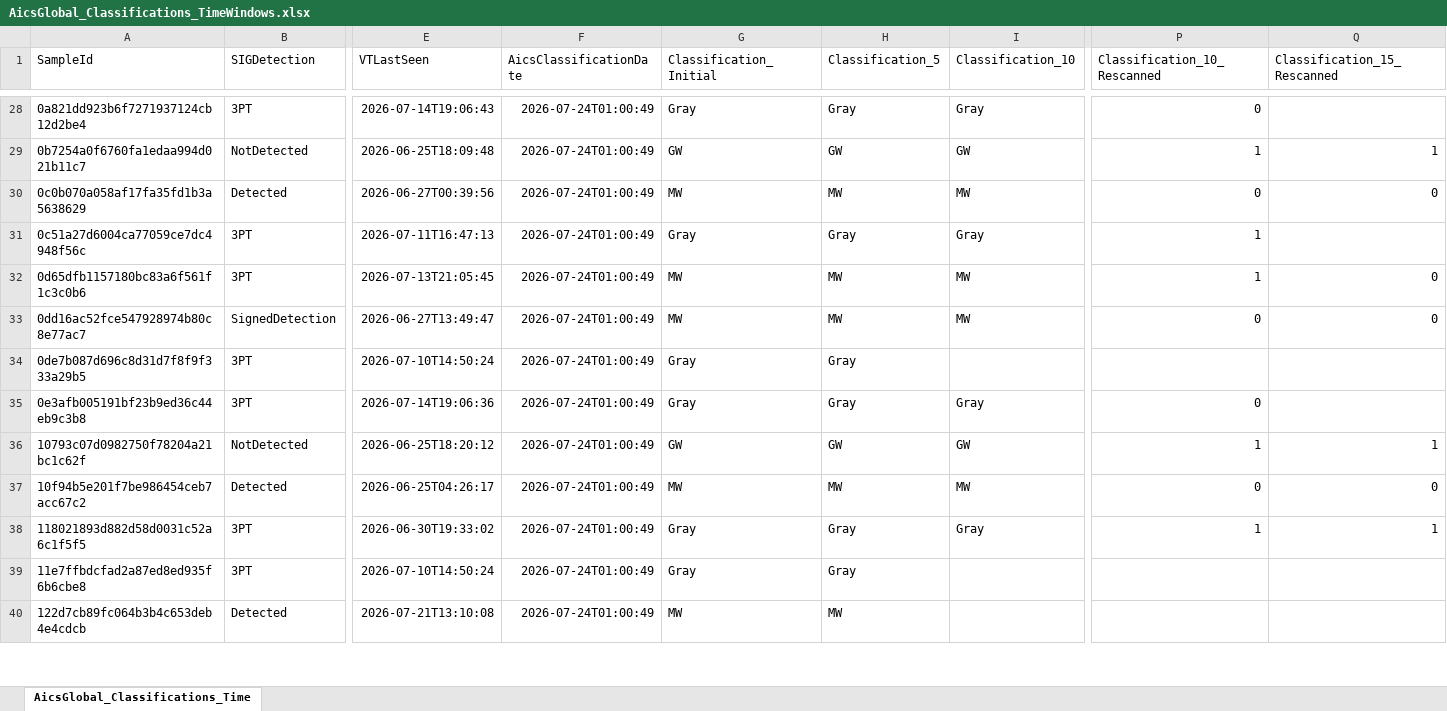
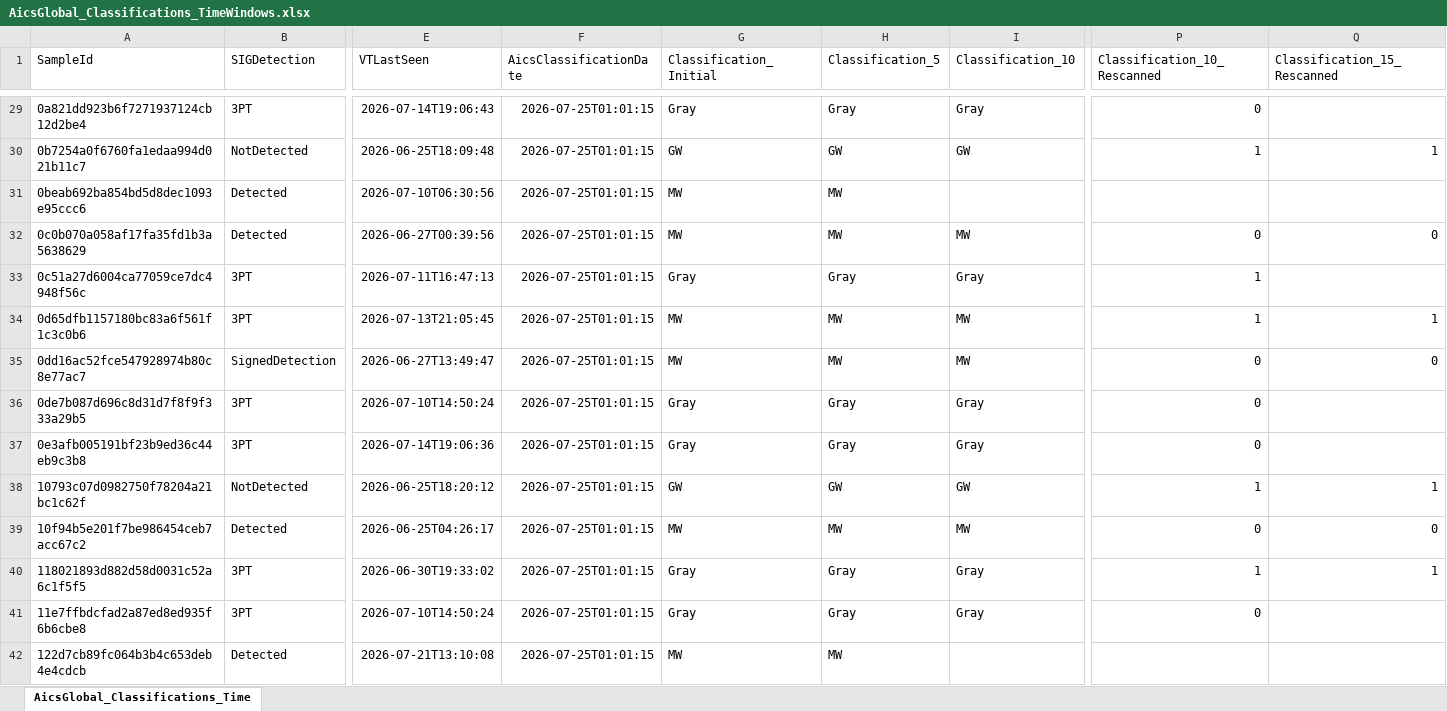
Before and after one commit to cvelascomerino-mwb/aics-dashboards, an Excel workbook: AicsTracker/AicsGlobal_Classifications_TimeWindows.xlsx, sheet AicsGlobal_Classifications_Time, drawn as a sheet; only a part is shown, gaps mark what is left out; values as stored, in another font and other column widths than the file's, no borders; table styles not drawn; addresses are those after the commit; rows hold the shown columns only; the diff covers the shown part only; the diff names each change by its address in the sheet, - before the commit and + after, or states it on an @@ line.

```diff
--- a/AicsTracker/AicsGlobal_Classifications_TimeWindows.xlsx (sheet AicsGlobal_Classifications_Time)
+++ b/AicsTracker/AicsGlobal_Classifications_TimeWindows.xlsx (sheet AicsGlobal_Classifications_Time)
-F29:F30 (AicsClassificationDate): 2026-07-24T01:00:49
+F29:F30 (AicsClassificationDate): 2026-07-25T01:01:15
+row 31: 0beab692ba854bd5d8dec1093e95ccc6 | Detected | 2026-07-10T06:30:56 | 2026-07-25T01:01:15 | MW | MW
-F32:F42 (AicsClassificationDate): 2026-07-24T01:00:49
+F32:F42 (AicsClassificationDate): 2026-07-25T01:01:15
-Q34 (Classification_15_Rescanned): 0
+Q34 (Classification_15_Rescanned): 1
-I36 (Classification_10): (empty)
+I36 (Classification_10): Gray
-P36 (Classification_10_Rescanned): (empty)
+P36 (Classification_10_Rescanned): 0
-I41 (Classification_10): (empty)
+I41 (Classification_10): Gray
-P41 (Classification_10_Rescanned): (empty)
+P41 (Classification_10_Rescanned): 0
```
Also changed, not shown: 20 added rows and 793 edited cells elsewhere in this sheet.
